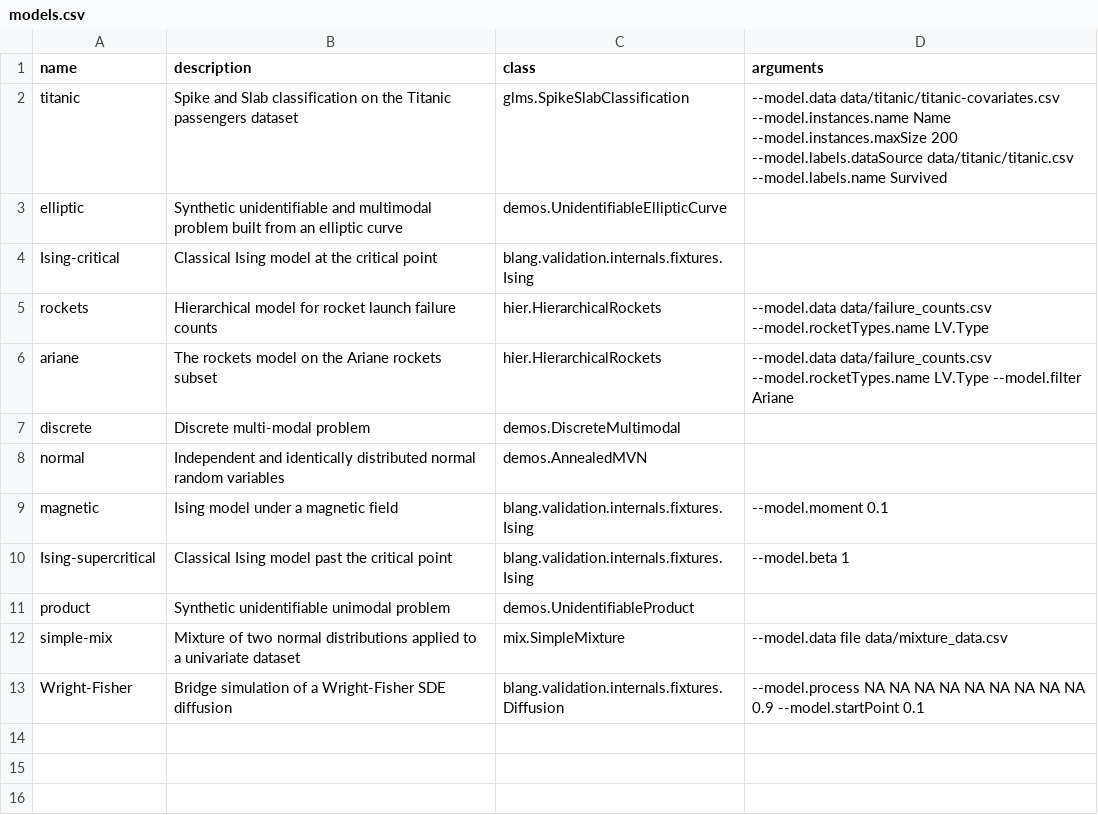
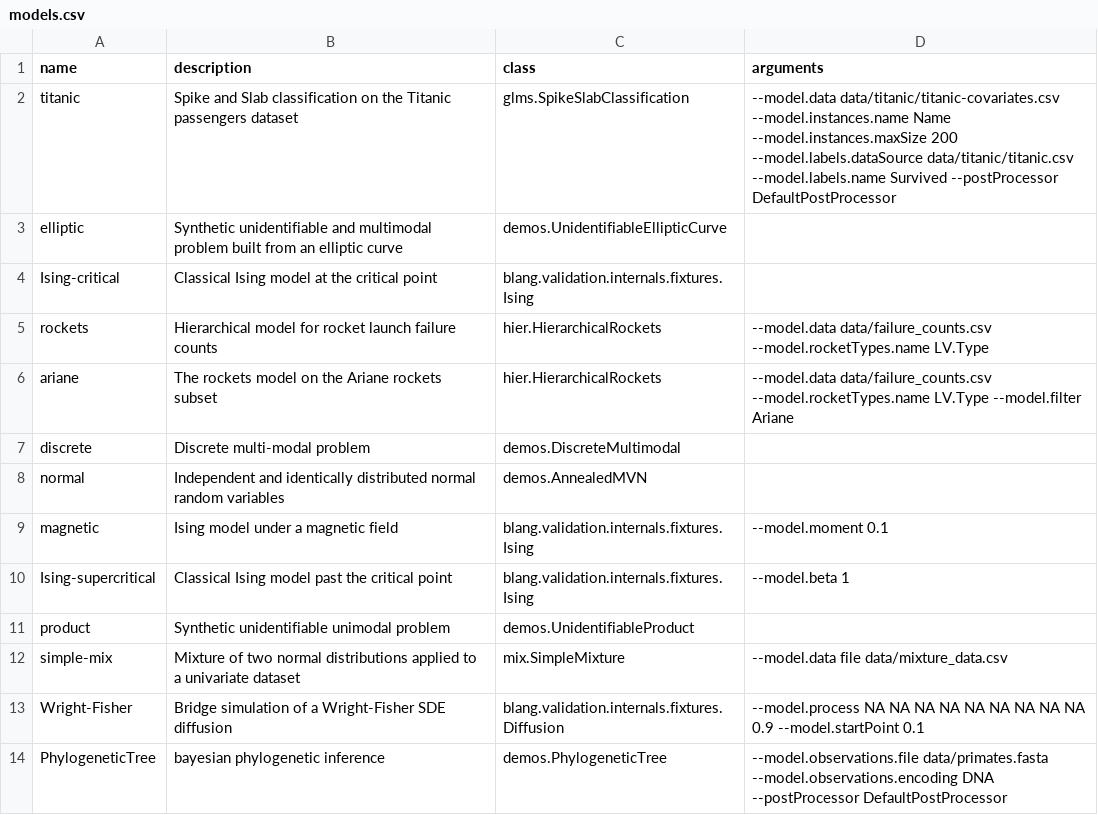
Before and after one commit to UBC-Stat-ML/blangDemos, a CSV file: src/main/resources/demos/models.csv, drawn as a sheet.

Commit message:
add phylo example

```diff
--- a/src/main/resources/demos/models.csv
+++ b/src/main/resources/demos/models.csv
@@ -1,3 +1,3 @@
 name,description,class,arguments
-titanic,Spike and Slab classification on the Titanic passengers dataset,glms.SpikeSlabClassification,--model.data data/titanic/titanic-covariates.csv --model.instances.name Name --model.instances.maxSize 200 --model.labels.dataSource data/titanic/titanic.csv --model.labels.name Survived
+titanic,Spike and Slab classification on the Titanic passengers dataset,glms.SpikeSlabClassification,--model.data data/titanic/titanic-covariates.csv --model.instances.name Name --model.instances.maxSize 200 --model.labels.dataSource data/titanic/titanic.csv --model.labels.name Survived --postProcessor DefaultPostProcessor
 elliptic,Synthetic unidentifiable and multimodal problem built from an elliptic curve,demos.UnidentifiableEllipticCurve,
@@ -13 +13,2 @@ simple-mix,Mixture of two normal distributions applied to a univariate dataset,m
 Wright-Fisher,Bridge simulation of a Wright-Fisher SDE diffusion,blang.validation.internals.fixtures.Diffusion,--model.process NA NA NA NA NA NA NA NA NA 0.9 --model.startPoint 0.1
+PhylogeneticTree, bayesian phylogenetic inference,demos.PhylogeneticTree,--model.observations.file data/primates.fasta --model.observations.encoding DNA --postProcessor DefaultPostProcessor
```
Also changed, not shown: 3 other files.
